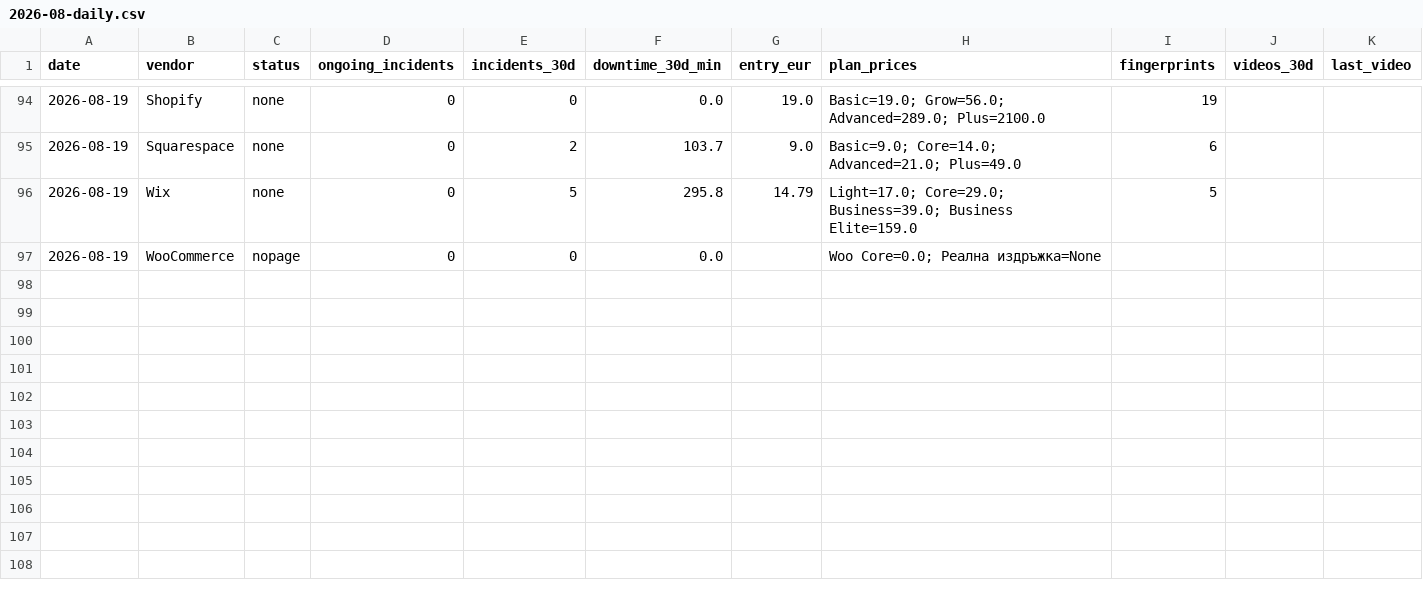
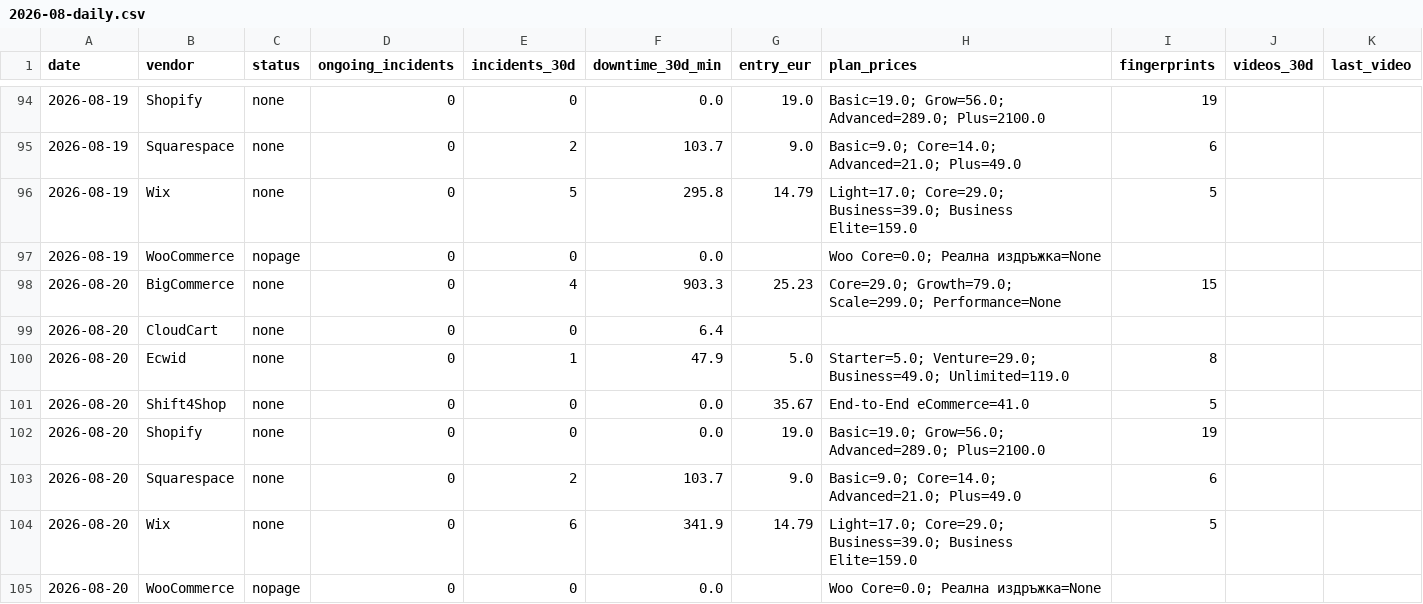
Before and after one commit to Emo-999/ecommerce-intelligence, a CSV file: exports/2026-08-daily.csv, drawn as a sheet; only a part is shown, gaps mark what is left out; the diff names each change by its address in the sheet, - before the commit and + after, or states it on an @@ line.

Commit message:
chore: daily intel update [skip ci]

```diff
--- a/exports/2026-08-daily.csv
+++ b/exports/2026-08-daily.csv
+row 98: 2026-08-20 | BigCommerce | none | 0 | 4 | 903.3 | 25.23 | Core=29.0; Growth=79.0; Scale=299.0; Performance=None | 15
+row 99: 2026-08-20 | CloudCart | none | 0 | 0 | 6.4
+row 100: 2026-08-20 | Ecwid | none | 0 | 1 | 47.9 | 5.0 | Starter=5.0; Venture=29.0; Business=49.0; Unlimited=119.0 | 8
+row 101: 2026-08-20 | Shift4Shop | none | 0 | 0 | 0.0 | 35.67 | End-to-End eCommerce=41.0 | 5
+row 102: 2026-08-20 | Shopify | none | 0 | 0 | 0.0 | 19.0 | Basic=19.0; Grow=56.0; Advanced=289.0; Plus=2100.0 | 19
+row 103: 2026-08-20 | Squarespace | none | 0 | 2 | 103.7 | 9.0 | Basic=9.0; Core=14.0; Advanced=21.0; Plus=49.0 | 6
+row 104: 2026-08-20 | Wix | none | 0 | 6 | 341.9 | 14.79 | Light=17.0; Core=29.0; Business=39.0; Business Elite=159.0 | 5
+row 105: 2026-08-20 | WooCommerce | nopage | 0 | 0 | 0.0 |  | Woo Core=0.0; Реална издръжка=None
```
Also changed, not shown: exports/2026-08-summary.csv, 10 other files.
